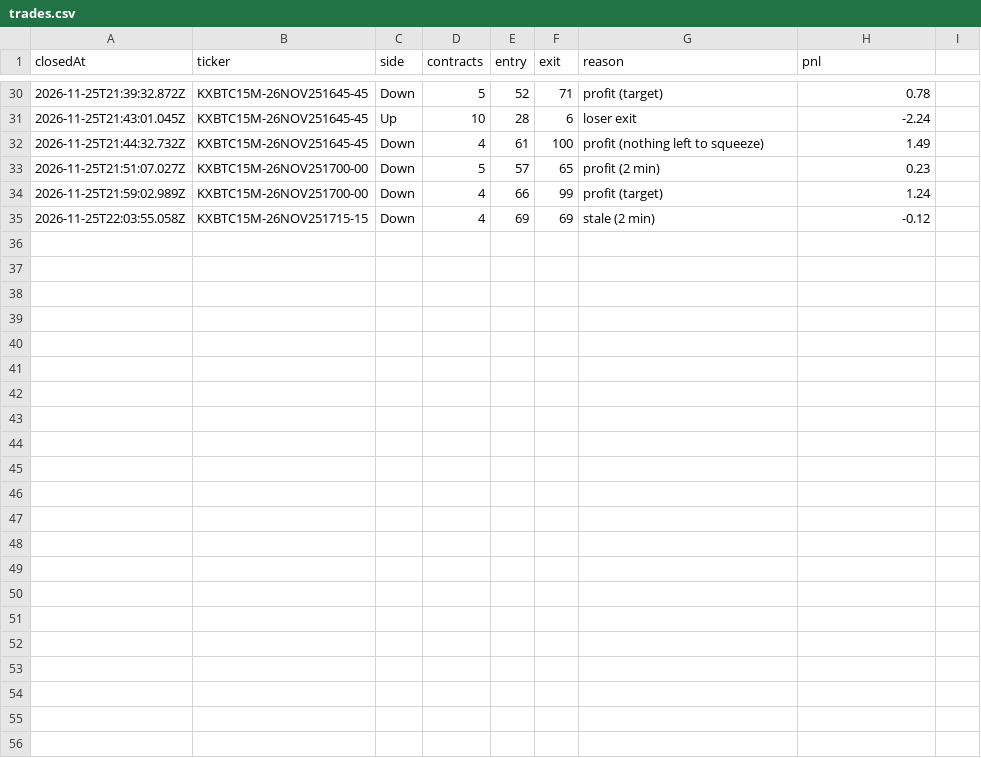
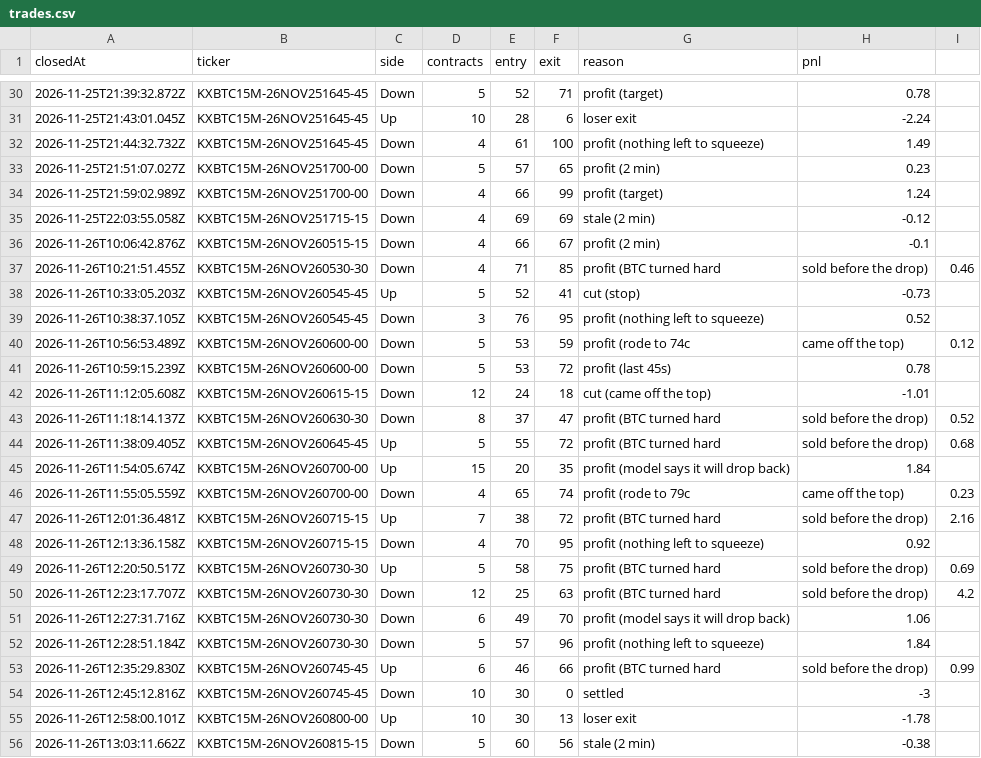
Before and after one commit to lando4356/btc, a CSV file: bot/live/trades.csv, drawn as a sheet; only a part is shown, gaps mark what is left out.

```diff
--- a/bot/live/trades.csv
+++ b/bot/live/trades.csv
@@ -35 +35,22 @@ closedAt,ticker,side,contracts,entry,exit,reason,pnl
 2026-11-25T22:03:55.058Z,KXBTC15M-26NOV251715-15,Down,4,69,69,stale (2 min),-0.12
+2026-11-26T10:06:42.876Z,KXBTC15M-26NOV260515-15,Down,4,66,67,profit (2 min),-0.1
+2026-11-26T10:21:51.455Z,KXBTC15M-26NOV260530-30,Down,4,71,85,profit (BTC turned hard, sold before the drop),0.46
+2026-11-26T10:33:05.203Z,KXBTC15M-26NOV260545-45,Up,5,52,41,cut (stop),-0.73
+2026-11-26T10:38:37.105Z,KXBTC15M-26NOV260545-45,Down,3,76,95,profit (nothing left to squeeze),0.52
+2026-11-26T10:56:53.489Z,KXBTC15M-26NOV260600-00,Down,5,53,59,profit (rode to 74c, came off the top),0.12
+2026-11-26T10:59:15.239Z,KXBTC15M-26NOV260600-00,Down,5,53,72,profit (last 45s),0.78
+2026-11-26T11:12:05.608Z,KXBTC15M-26NOV260615-15,Down,12,24,18,cut (came off the top),-1.01
+2026-11-26T11:18:14.137Z,KXBTC15M-26NOV260630-30,Down,8,37,47,profit (BTC turned hard, sold before the drop),0.52
+2026-11-26T11:38:09.405Z,KXBTC15M-26NOV260645-45,Up,5,55,72,profit (BTC turned hard, sold before the drop),0.68
+2026-11-26T11:54:05.674Z,KXBTC15M-26NOV260700-00,Up,15,20,35,profit (model says it will drop back),1.84
+2026-11-26T11:55:05.559Z,KXBTC15M-26NOV260700-00,Down,4,65,74,profit (rode to 79c, came off the top),0.23
+2026-11-26T12:01:36.481Z,KXBTC15M-26NOV260715-15,Up,7,38,72,profit (BTC turned hard, sold before the drop),2.16
+2026-11-26T12:13:36.158Z,KXBTC15M-26NOV260715-15,Down,4,70,95,profit (nothing left to squeeze),0.92
+2026-11-26T12:20:50.517Z,KXBTC15M-26NOV260730-30,Up,5,58,75,profit (BTC turned hard, sold before the drop),0.69
+2026-11-26T12:23:17.707Z,KXBTC15M-26NOV260730-30,Down,12,25,63,profit (BTC turned hard, sold before the drop),4.2
+2026-11-26T12:27:31.716Z,KXBTC15M-26NOV260730-30,Down,6,49,70,profit (model says it will drop back),1.06
+2026-11-26T12:28:51.184Z,KXBTC15M-26NOV260730-30,Down,5,57,96,profit (nothing left to squeeze),1.84
+2026-11-26T12:35:29.830Z,KXBTC15M-26NOV260745-45,Up,6,46,66,profit (BTC turned hard, sold before the drop),0.99
+2026-11-26T12:45:12.816Z,KXBTC15M-26NOV260745-45,Down,10,30,0,settled,-3
+2026-11-26T12:58:00.101Z,KXBTC15M-26NOV260800-00,Up,10,30,13,loser exit,-1.78
+2026-11-26T13:03:11.662Z,KXBTC15M-26NOV260815-15,Down,5,60,56,stale (2 min),-0.38
```
Also changed, not shown: 6 other files.
